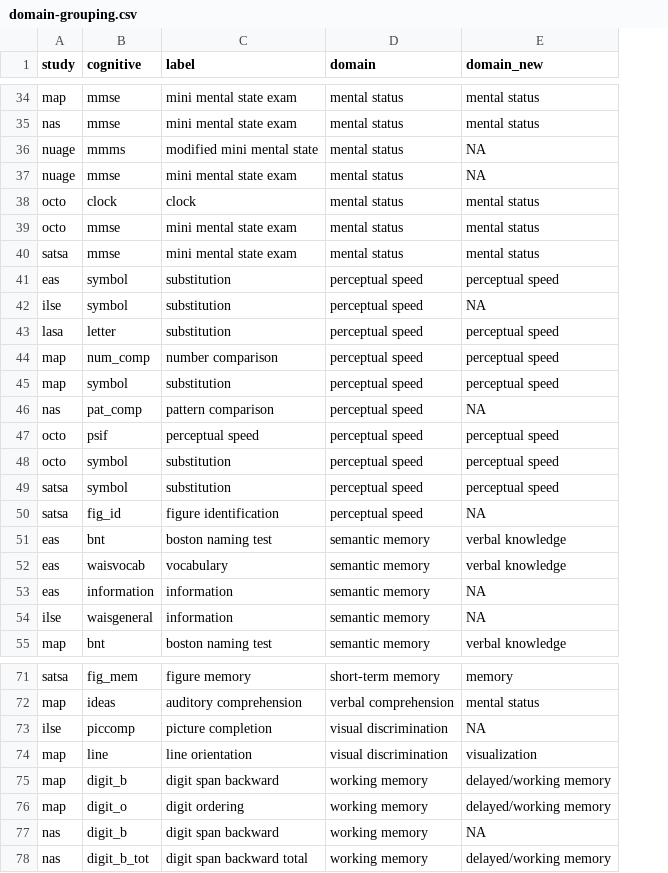
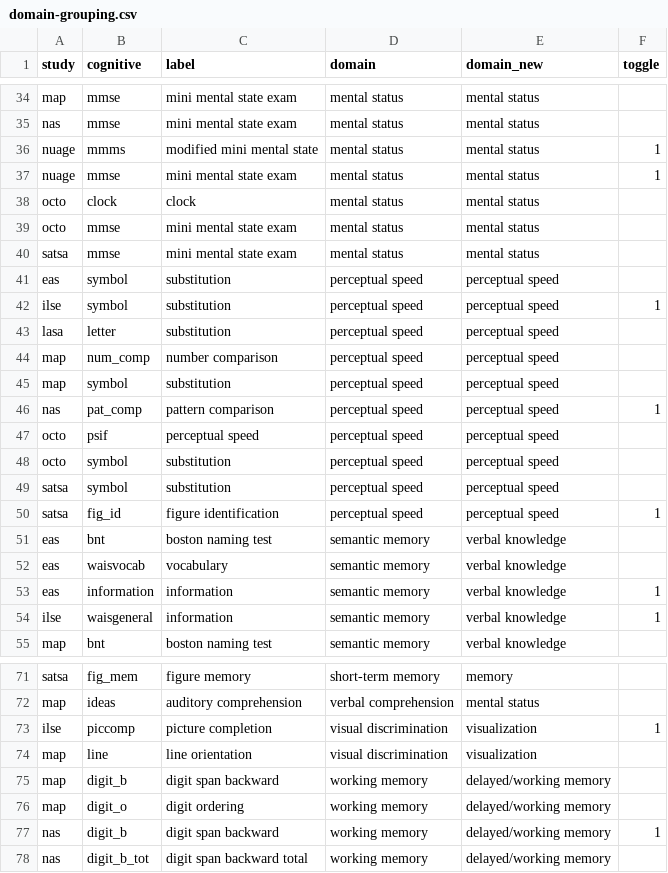
Before and after one commit to IALSA/IALSA-2015-Portland, a CSV file: reports/correlation-3/domain-grouping.csv, drawn as a sheet; only a part is shown, gaps mark what is left out; the diff covers the shown part only; the diff names each change by its address in the sheet, - before the commit and + after, or states it on an @@ line.

Commit message:
transitional copy of grouping

```diff
--- a/reports/correlation-3/domain-grouping.csv
+++ b/reports/correlation-3/domain-grouping.csv
+column F (toggle), rows 36-54: 1 | 1 |  |  |  |  | 1 |  |  |  | 1 |  |  |  | 1 |  |  | 1 | 1; rows 73-77: 1 |  |  |  | 1
-E36:E37 (domain_new): NA
+E36:E37 (domain_new): mental status
-E42 (domain_new): NA
+E42 (domain_new): perceptual speed
-E46 (domain_new): NA
+E46 (domain_new): perceptual speed
-E50 (domain_new): NA
+E50 (domain_new): perceptual speed
-E53:E54 (domain_new): NA
+E53:E54 (domain_new): verbal knowledge
-E73 (domain_new): NA
+E73 (domain_new): visualization
-E77 (domain_new): NA
+E77 (domain_new): delayed/working memory
```
Also changed, not shown: 5 edited cells elsewhere in this file.
